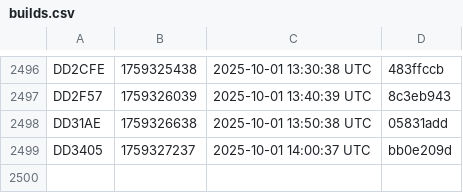
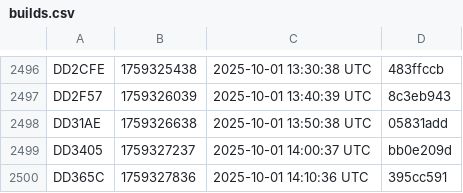
Before and after one commit to noob2git/weather, a CSV file: docs/assets/builds.csv, drawn as a sheet; only a part is shown, gaps mark what is left out; the diff names each change by its address in the sheet, - before the commit and + after, or states it on an @@ line.

```diff
--- a/docs/assets/builds.csv
+++ b/docs/assets/builds.csv
+row 2500: DD365C | 1759327836 | 2025-10-01 14:10:36 UTC | 395cc591
```
Also changed, not shown: data/weather_history.csv, 2 other files.
